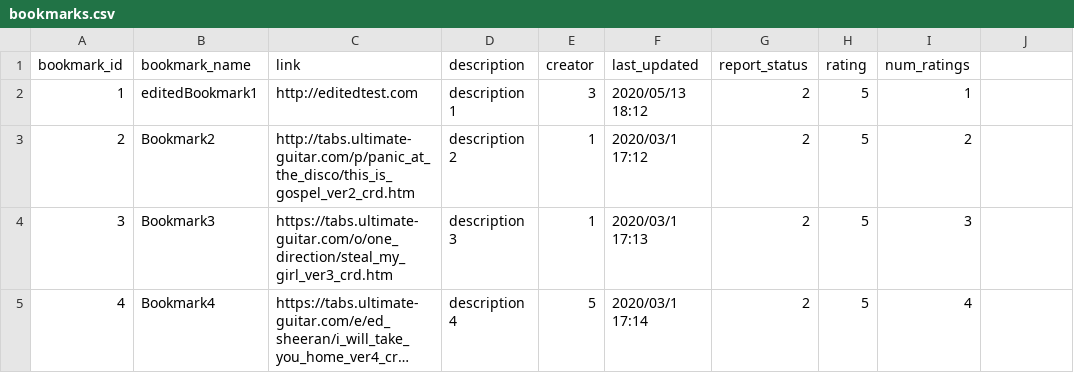
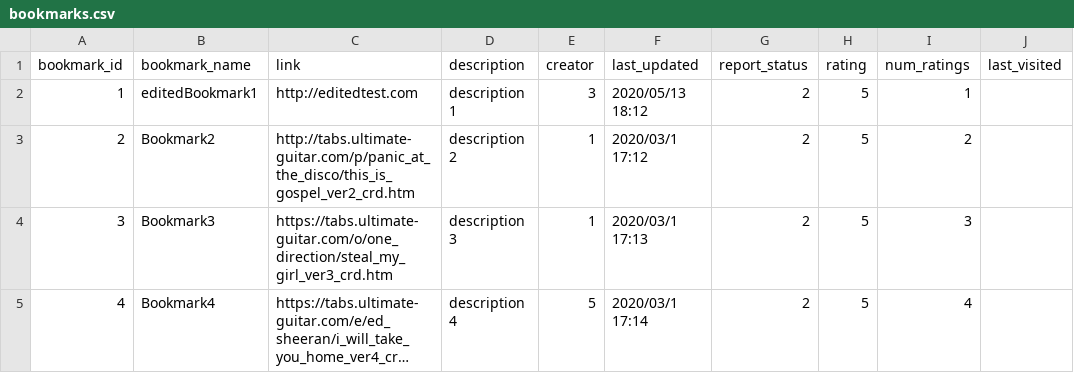
Before and after one commit to Haydndiniz/Bookmarking-System, a CSV file: public/csv/bookmarks.csv, drawn as a sheet; only a part is shown; long unchanged cells end in …; the diff names each change by its address in the sheet, - before the commit and + after, or states it on an @@ line.

Commit message:
history is displayed in chronological order, last_visited column added to bookmarks table and date of the last visit displayed next to the bookmark. There are some bugs when user visits same bookmark twice, history table doesnt adjust, needs to be fixed

```diff
--- a/public/csv/bookmarks.csv
+++ b/public/csv/bookmarks.csv
-J1: (empty)
+J1: last_visited
```
Also changed, not shown: 5 other files.
